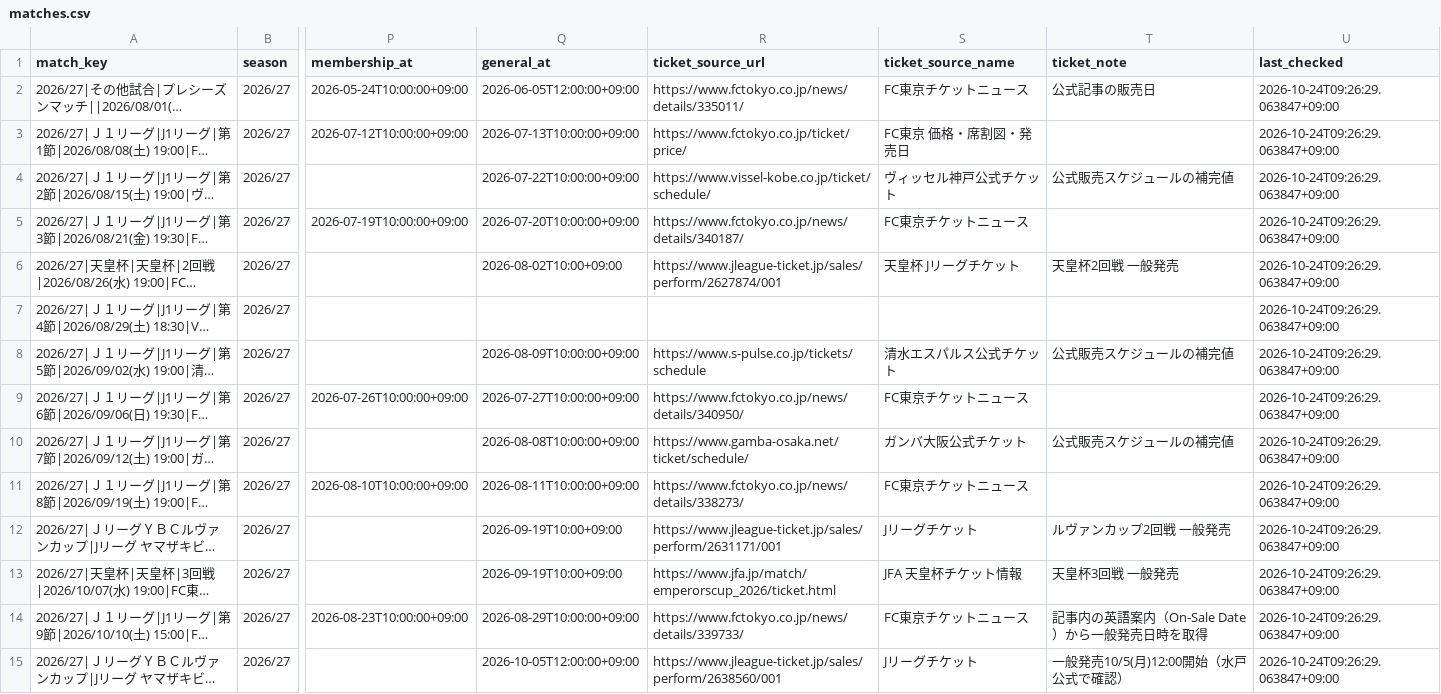
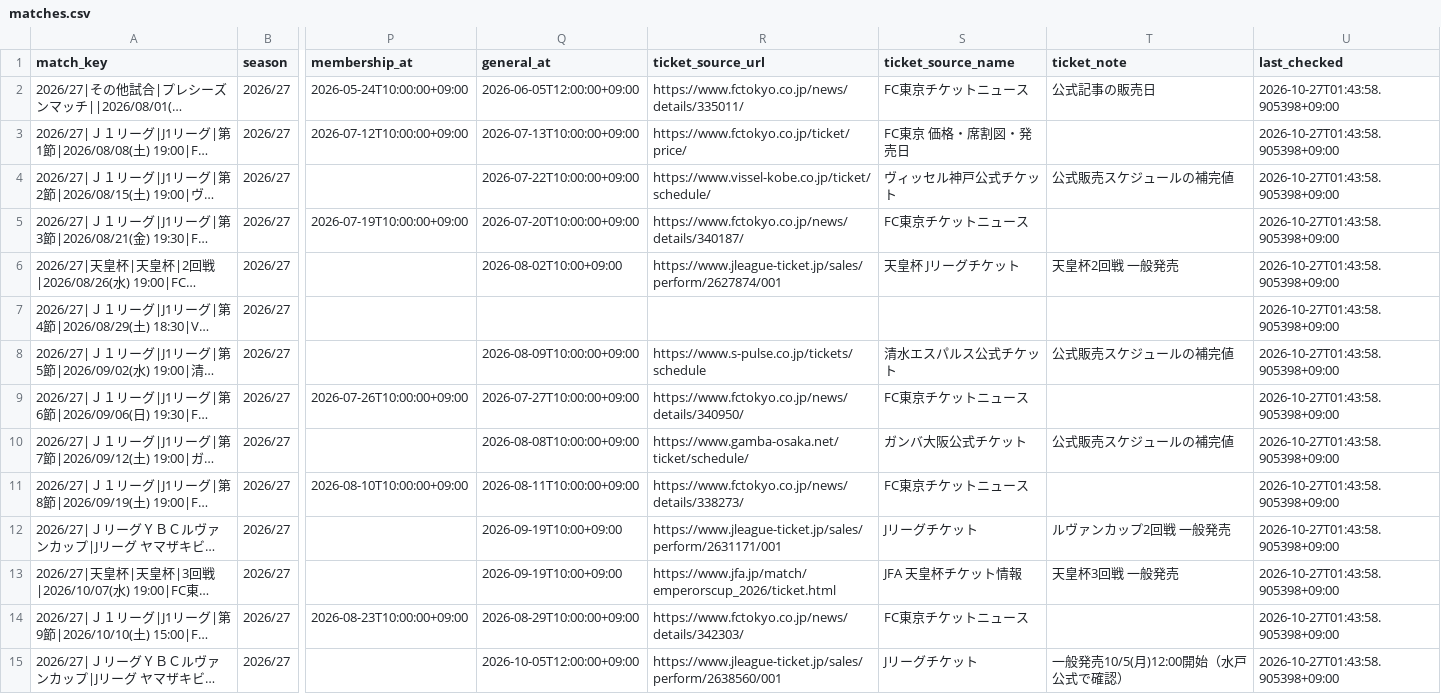
Before and after one commit to bizdocsupport/fctokyo-supporter-tools, a CSV file: data/matches.csv, drawn as a sheet; only a part is shown, gaps mark what is left out; long unchanged cells end in …; the diff covers the shown part only; the diff names each change by its address in the sheet, - before the commit and + after, or states it on an @@ line.

```diff
--- a/data/matches.csv
+++ b/data/matches.csv
-U2:U15 (last_checked): 2026-10-24T09:26:29.063847+09:00
+U2:U15 (last_checked): 2026-10-27T01:43:58.905398+09:00
-R14 (ticket_source_url): https://www.fctokyo.co.jp/news/details/339733/
+R14 (ticket_source_url): https://www.fctokyo.co.jp/news/details/342303/
-T14 (ticket_note): 記事内の英語案内（On-Sale Date）から一般発売日時を取得
+T14 (ticket_note): (empty)
```
Also changed, not shown: 34 edited cells elsewhere in this file, data/ticket_news.csv, 3 other files.
